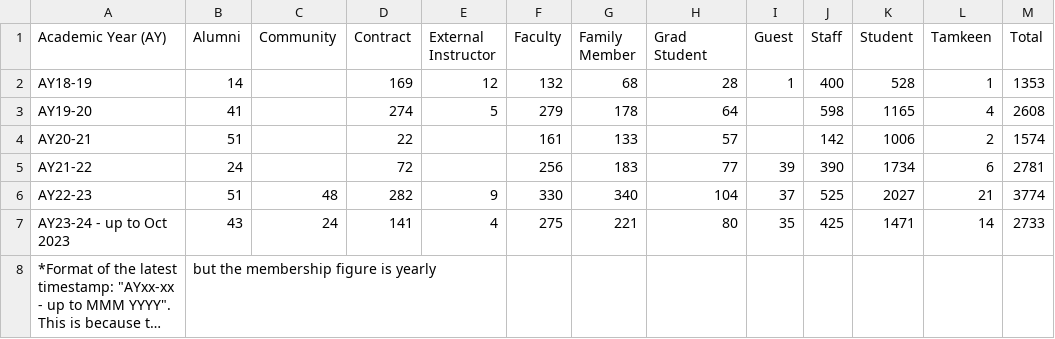
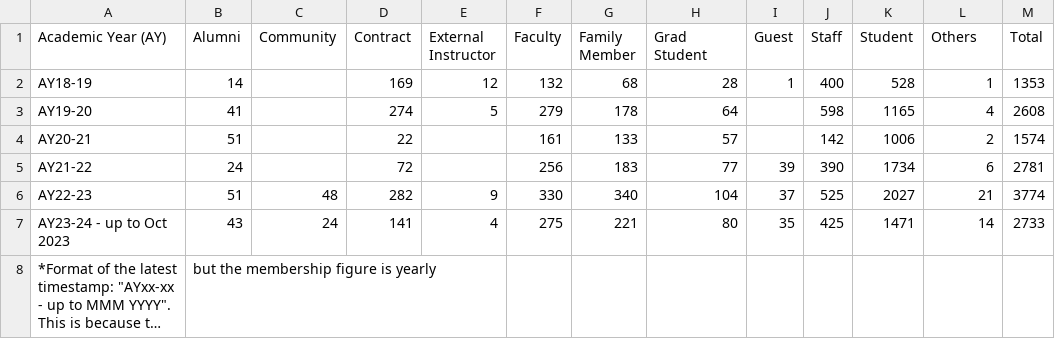
Before and after one commit to RitinDev/CITIES-data-scraper-test, a CSV file: athletics-fabs-membership/athletics-fabs-membership-raw-_original-11-types-of-fabs-accounts_.csv, drawn as a sheet; long unchanged cells end in ….

```diff
--- a/athletics-fabs-membership/athletics-fabs-membership-raw-_original-11-types-of-fabs-accounts_.csv
+++ b/athletics-fabs-membership/athletics-fabs-membership-raw-_original-11-types-of-fabs-accounts_.csv
@@ -1,2 +1,2 @@
-Academic Year (AY),Alumni,Community,Contract,External Instructor,Faculty,Family Member,Grad Student,Guest,Staff,Student,Tamkeen,Total
+Academic Year (AY),Alumni,Community,Contract,External Instructor,Faculty,Family Member,Grad Student,Guest,Staff,Student,Others,Total
 AY18-19,14,,169,12,132,68,28,1,400,528,1,1353
```
Also changed, not shown: air-quality/air-quality-daily.csv, 3 other files.
